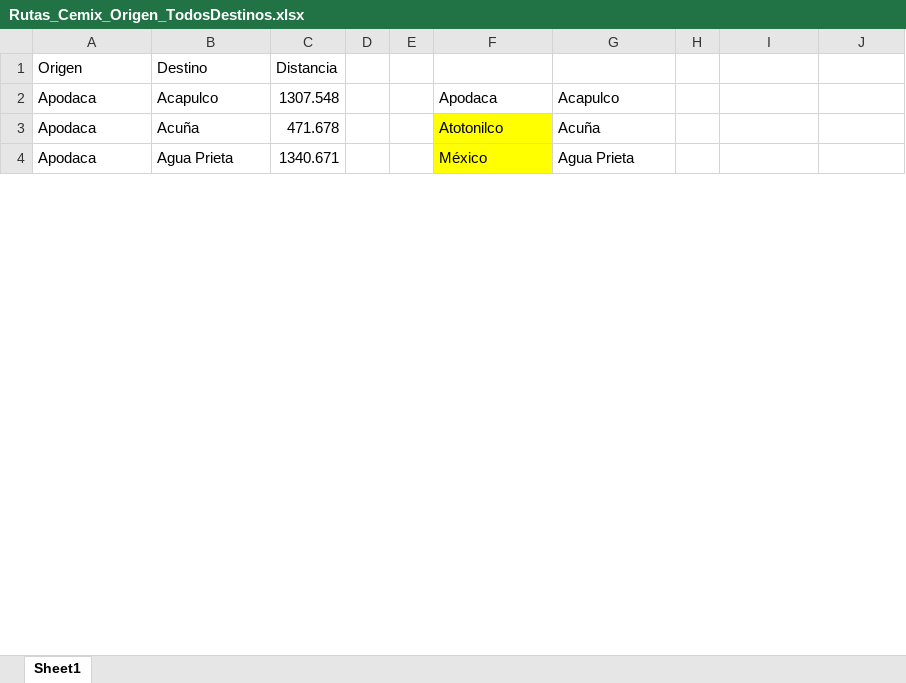
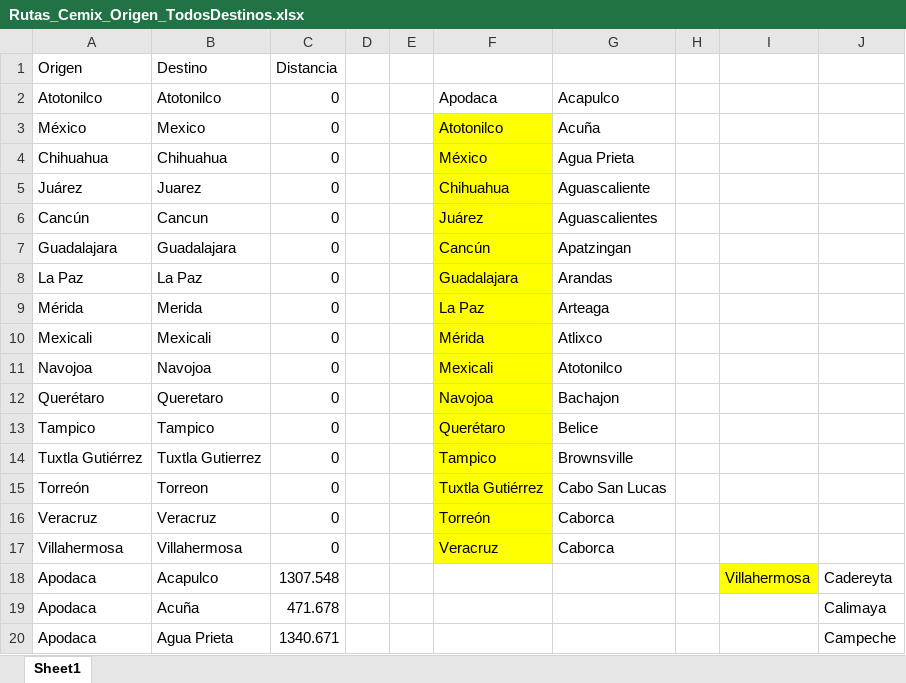
Before and after one commit to javiervf/DS-de-Cimex, an Excel workbook: Rutas_Cemix_Origen_TodosDestinos.xlsx, sheet Sheet1, drawn as a sheet; only a part is shown; values as stored, in another font and other column widths than the file's, no borders; addresses are those after the commit; the diff covers the shown part only; the diff names each change by its address in the sheet, - before the commit and + after, or states it on an @@ line.

```diff
--- a/Rutas_Cemix_Origen_TodosDestinos.xlsx (sheet Sheet1)
+++ b/Rutas_Cemix_Origen_TodosDestinos.xlsx (sheet Sheet1)
+row 2: Atotonilco | Atotonilco | 0 |  |  | Apodaca | Acapulco
+row 3: México | Mexico | 0 |  |  | Atotonilco | Acuña
+row 4: Chihuahua | Chihuahua | 0 |  |  | México | Agua Prieta
+row 5: Juárez | Juarez | 0 |  |  | Chihuahua | Aguascaliente
+row 6: Cancún | Cancun | 0 |  |  | Juárez | Aguascalientes
+row 7: Guadalajara | Guadalajara | 0 |  |  | Cancún | Apatzingan
+row 8: La Paz | La Paz | 0 |  |  | Guadalajara | Arandas
+row 9: Mérida | Merida | 0 |  |  | La Paz | Arteaga
+row 10: Mexicali | Mexicali | 0 |  |  | Mérida | Atlixco
+row 11: Navojoa | Navojoa | 0 |  |  | Mexicali | Atotonilco
+row 12: Querétaro | Queretaro | 0 |  |  | Navojoa | Bachajon
+row 13: Tampico | Tampico | 0 |  |  | Querétaro | Belice
+row 14: Tuxtla Gutiérrez | Tuxtla Gutierrez | 0 |  |  | Tampico | Brownsville
+row 15: Torreón | Torreon | 0 |  |  | Tuxtla Gutiérrez | Cabo San Lucas
+row 16: Veracruz | Veracruz | 0 |  |  | Torreón | Caborca
+row 17: Villahermosa | Villahermosa | 0 |  |  | Veracruz | Caborca
-F18: Apodaca
+F18: (empty)
-G18: Acapulco
+G18: (empty)
-I18: (empty)
+I18: Villahermosa
-I18 fill: none
+I18 fill: #FFFF00
-J18: (empty)
+J18: Cadereyta
-F19: Atotonilco
+F19: (empty)
-F19:F20 fill: #FFFF00
+F19:F20 fill: none
-G19: Acuña
+G19: (empty)
-J19: (empty)
+J19: Calimaya
-F20: México
+F20: (empty)
-G20: Agua Prieta
+G20: (empty)
-J20: (empty)
+J20: Campeche
```
Also changed, not shown: other rows of this sheet.
